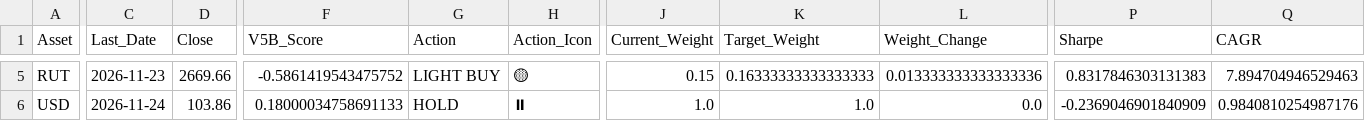
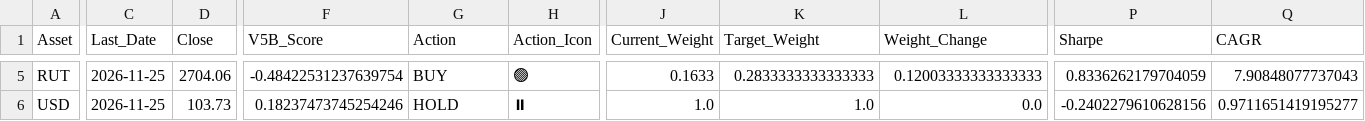
Before and after one commit to dchebows/HE-analysis-pipeline, a CSV file: portfolio_summary.csv, drawn as a sheet; only a part is shown, gaps mark what is left out; the diff covers the shown part only; the diff names each change by its address in the sheet, - before the commit and + after, or states it on an @@ line.

```diff
--- a/portfolio_summary.csv
+++ b/portfolio_summary.csv
-C5 (Last_Date): 2026-11-23
+C5 (Last_Date): 2026-11-25
-D5 (Close): 2669.66
+D5 (Close): 2704.06
-F5 (V5B_Score): -0.5861419543475752
+F5 (V5B_Score): -0.48422531237639754
-G5 (Action): LIGHT BUY
+G5 (Action): BUY
-H5 (Action_Icon): 🟡
+H5 (Action_Icon): 🟢
-J5 (Current_Weight): 0.15
+J5 (Current_Weight): 0.1633
-K5 (Target_Weight): 0.16333333333333333
+K5 (Target_Weight): 0.2833333333333333
-L5 (Weight_Change): 0.013333333333333336
+L5 (Weight_Change): 0.12003333333333333
-P5 (Sharpe): 0.8317846303131383
+P5 (Sharpe): 0.8336262179704059
-Q5 (CAGR): 7.894704946529463
+Q5 (CAGR): 7.90848077737043
-C6 (Last_Date): 2026-11-24
+C6 (Last_Date): 2026-11-25
-D6 (Close): 103.86
+D6 (Close): 103.73
-F6 (V5B_Score): 0.18000034758691133
+F6 (V5B_Score): 0.18237473745254246
-P6 (Sharpe): -0.2369046901840909
+P6 (Sharpe): -0.2402279610628156
-Q6 (CAGR): 0.9840810254987176
+Q6 (CAGR): 0.9711651419195277
```
Also changed, not shown: 31 edited cells elsewhere in this file, position_history.csv, 1 other file.
